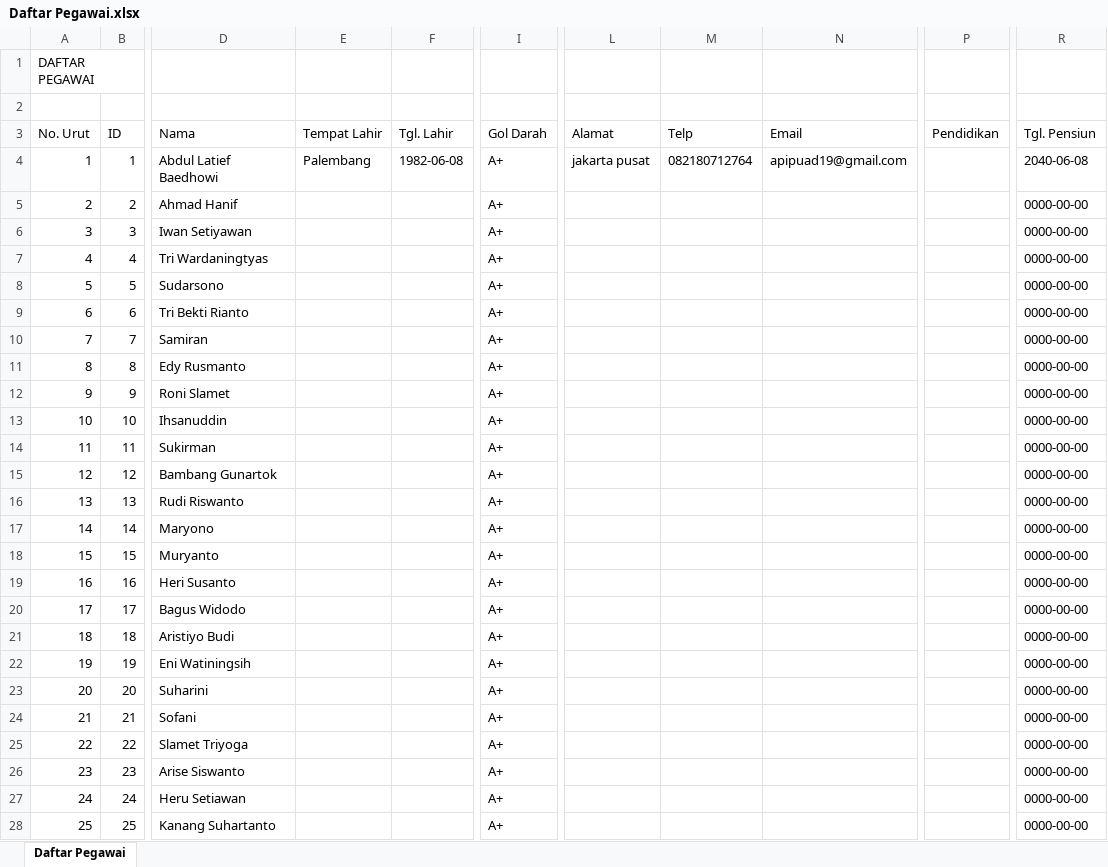
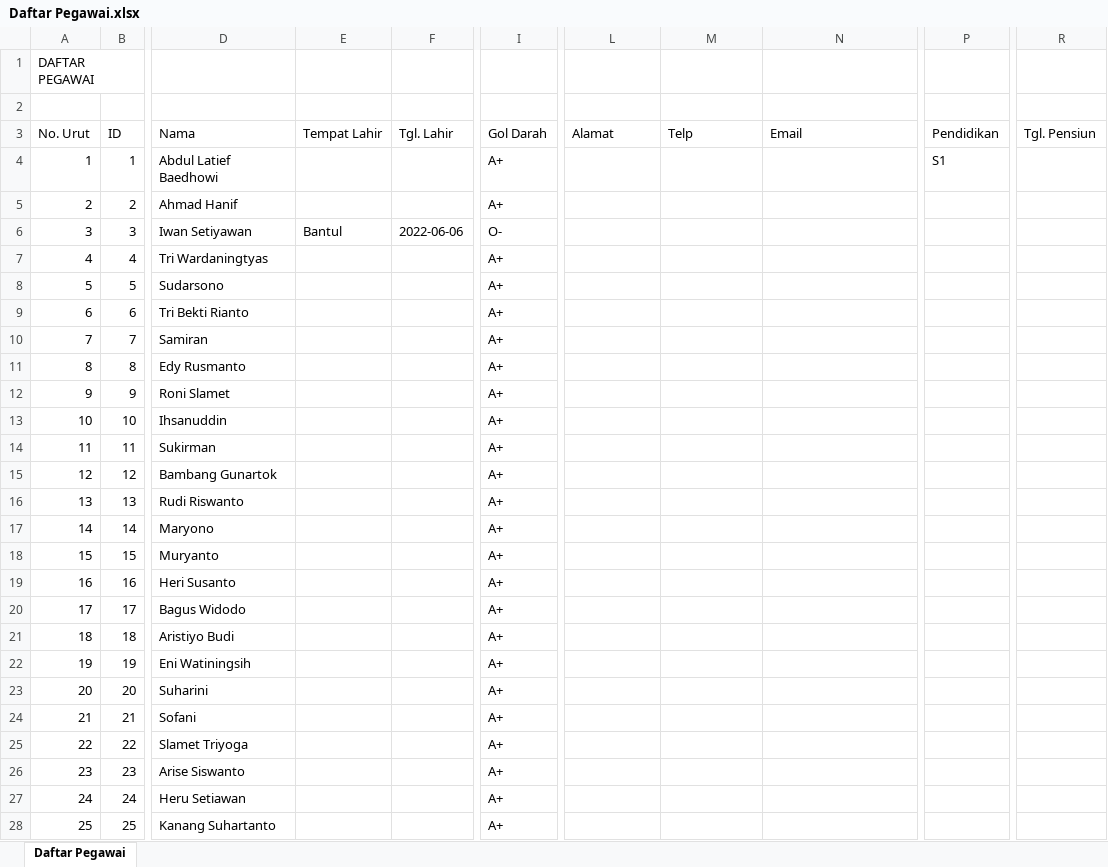
Before and after one commit to FadelNurAkhmad/Simpeg_PT_Gramasurya, an Excel workbook: assets/excel/Daftar Pegawai.xlsx, sheet Daftar Pegawai, drawn as a sheet; only a part is shown, gaps mark what is left out; values as stored, in another font and other column widths than the file's, no borders; the diff covers the shown part only; the diff names each change by its address in the sheet, - before the commit and + after, or states it on an @@ line.

```diff
--- a/assets/excel/Daftar Pegawai.xlsx (sheet Daftar Pegawai)
+++ b/assets/excel/Daftar Pegawai.xlsx (sheet Daftar Pegawai)
-E4 (Tempat Lahir): Palembang
+E4 (Tempat Lahir): (empty)
-F4 (Tgl. Lahir): 1982-06-08
+F4 (Tgl. Lahir): (empty)
-L4 (Alamat): jakarta pusat
+L4 (Alamat): (empty)
-M4 (Telp): 082180712764
+M4 (Telp): (empty)
-N4 (Email): apipuad19@gmail.com
+N4 (Email): (empty)
-P4 (Pendidikan): (empty)
+P4 (Pendidikan): S1
-R4 (Tgl. Pensiun): 2040-06-08
+R4 (Tgl. Pensiun): (empty)
-R5:R28 (Tgl. Pensiun): 0000-00-00
+R5:R28 (Tgl. Pensiun): (empty)
-E6 (Tempat Lahir): (empty)
+E6 (Tempat Lahir): Bantul
-F6 (Tgl. Lahir): (empty)
+F6 (Tgl. Lahir): 2022-06-06
-I6 (Gol Darah): A+
+I6 (Gol Darah): O-
```
Also changed, not shown: 139 edited cells elsewhere in this sheet, assets/excel/Report Bezetting.xlsx, assets/excel/Report DUK.xlsx, 14 other files.
